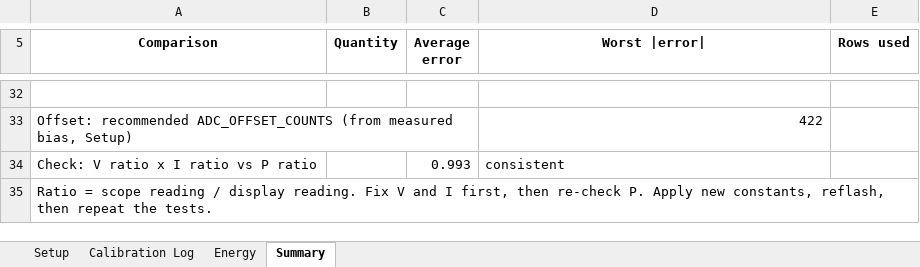
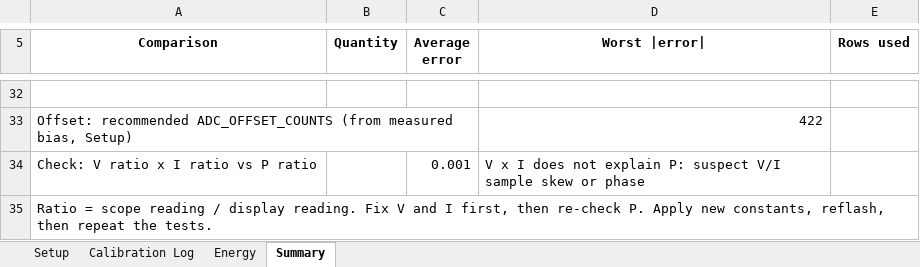
Before and after one commit to jaibadonak/Joule_Observer34, an Excel workbook: Joule_Observer_Calibration.xlsx, sheet Summary, drawn as a sheet; only a part is shown, gaps mark what is left out; values as stored, in another font and other column widths than the file's, no borders; charts and pictures not drawn; the diff covers the shown part only; the diff names each change by its address in the sheet, - before the commit and + after, or states it on an @@ line.

```diff
--- a/Joule_Observer_Calibration.xlsx (sheet Summary)
+++ b/Joule_Observer_Calibration.xlsx (sheet Summary)
-C34 (Average error): 0.993
+C34 (Average error): 0.001
-D34 (Worst |error|): consistent
+D34 (Worst |error|): V x I does not explain P: suspect V/I sample skew or phase
```
Also changed, not shown: 27 edited cells elsewhere in this sheet, sheet Calibration Log, formulas that keep their value, charts or pictures, 5 other files.
